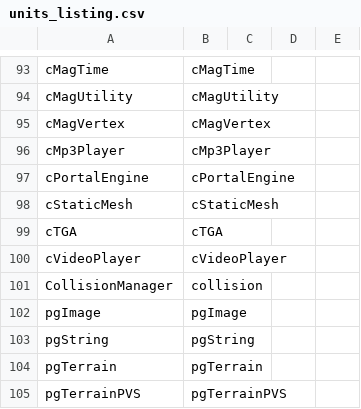
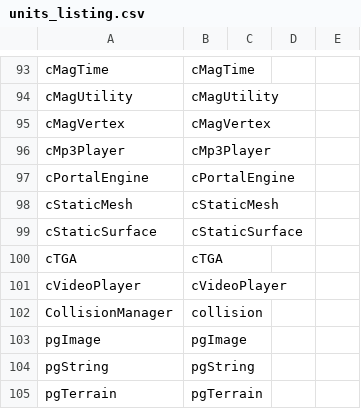
Before and after one commit to regratka/mkp, a CSV file: config/me2/units_listing.csv, drawn as a sheet; only a part is shown, gaps mark what is left out; the shorter side is filled out with more unchanged rows; the diff names each change by its address in the sheet, - before the commit and + after, or states it on an @@ line.

```diff
--- a/config/me2/units_listing.csv
+++ b/config/me2/units_listing.csv
+row 99: cStaticSurface | cStaticSurface
```
Also changed, not shown: config/me2/mapping.csv, 11 other files.
